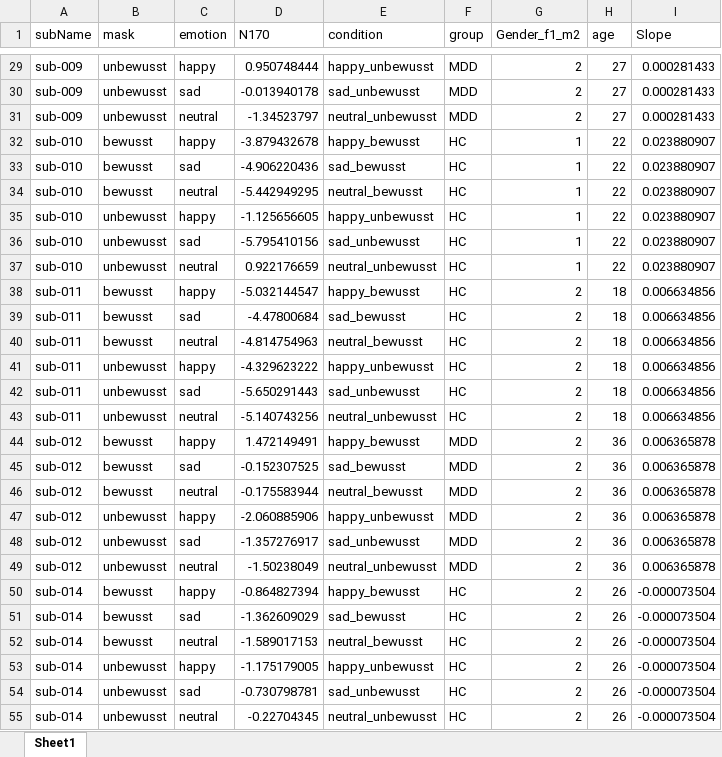
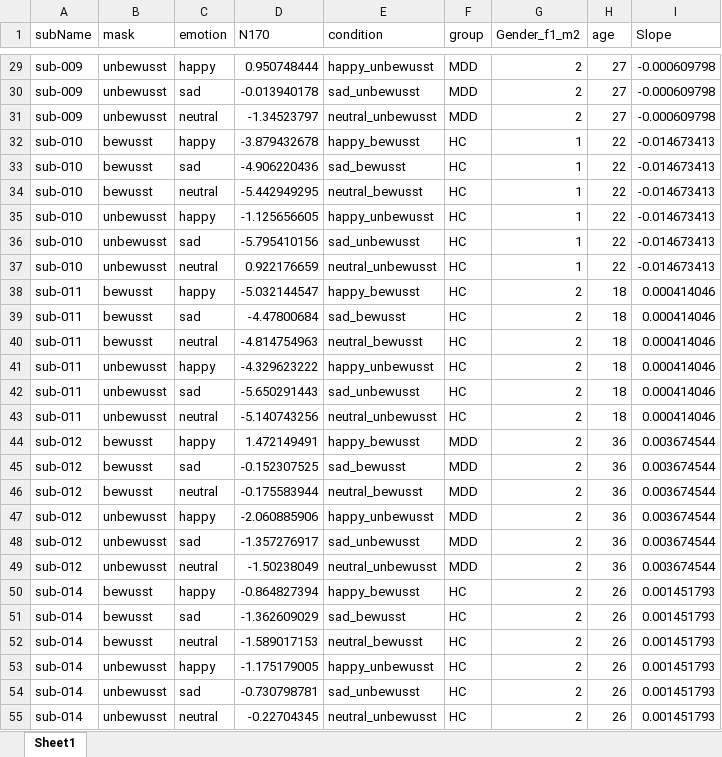
Before and after one commit to JuliaSchraeder/UnconsciousBias, an Excel workbook: data/updated_erp_N170_HC_and_MDD.xlsx, sheet Sheet1, drawn as a sheet; only a part is shown, gaps mark what is left out; values as stored, in another font and other column widths than the file's, no borders; the diff covers the shown part only; the diff names each change by its address in the sheet, - before the commit and + after, or states it on an @@ line.

Commit message:
updated individual mean slope of N170

```diff
--- a/data/updated_erp_N170_HC_and_MDD.xlsx (sheet Sheet1)
+++ b/data/updated_erp_N170_HC_and_MDD.xlsx (sheet Sheet1)
-I29:I31 (Slope): 0.000281433
+I29:I31 (Slope): -0.000609798
-I32:I37 (Slope): 0.023880907
+I32:I37 (Slope): -0.014673413
-I38:I43 (Slope): 0.006634856
+I38:I43 (Slope): 0.000414046
-I44:I49 (Slope): 0.006365878
+I44:I49 (Slope): 0.003674544
-I50:I55 (Slope): -0.000073504
+I50:I55 (Slope): 0.001451793
```
Also changed, not shown: 615 edited cells elsewhere in this sheet.
